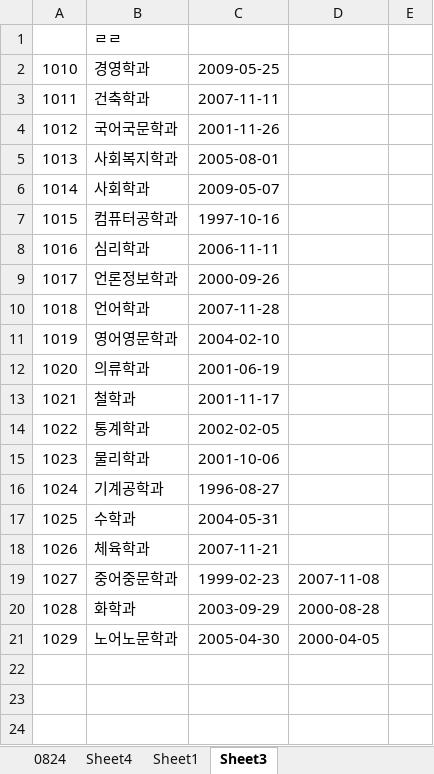
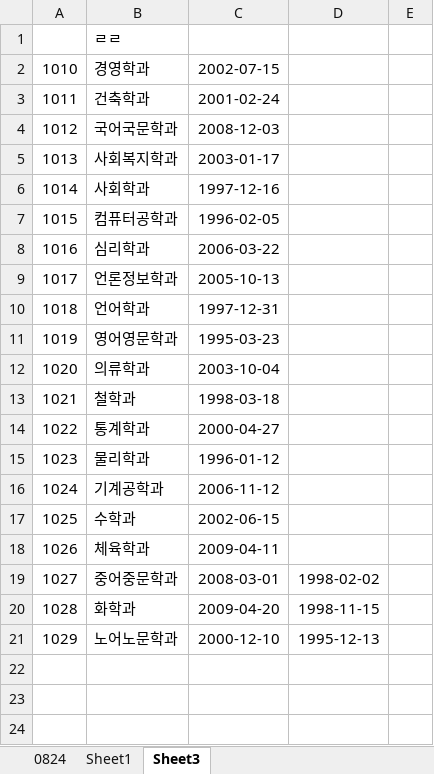
Before and after one commit to weather0/yd_Final01, an Excel workbook: 문서/작성중/0824.xlsx, sheet Sheet3, drawn as a sheet; only a part is shown; values as stored, in another font and other column widths than the file's, no borders; the diff names each change by its address in the sheet, - before the commit and + after, or states it on an @@ line.

```diff
--- a/문서/작성중/0824.xlsx (sheet Sheet3)
+++ b/문서/작성중/0824.xlsx (sheet Sheet3)
-sheet tab: Sheet4
-C2: 2009-05-25
+C2: 2002-07-15
-C3: 2007-11-11
+C3: 2001-02-24
-C4: 2001-11-26
+C4: 2008-12-03
-C5: 2005-08-01
+C5: 2003-01-17
-C6: 2009-05-07
+C6: 1997-12-16
-C7: 1997-10-16
+C7: 1996-02-05
-C8: 2006-11-11
+C8: 2006-03-22
-C9: 2000-09-26
+C9: 2005-10-13
-C10: 2007-11-28
+C10: 1997-12-31
-C11: 2004-02-10
+C11: 1995-03-23
-C12: 2001-06-19
+C12: 2003-10-04
-C13: 2001-11-17
+C13: 1998-03-18
-C14: 2002-02-05
+C14: 2000-04-27
-C15: 2001-10-06
+C15: 1996-01-12
-C16: 1996-08-27
+C16: 2006-11-12
-C17: 2004-05-31
+C17: 2002-06-15
-C18: 2007-11-21
+C18: 2009-04-11
-C19: 1999-02-23
+C19: 2008-03-01
-D19: 2007-11-08
+D19: 1998-02-02
-C20: 2003-09-29
+C20: 2009-04-20
-D20: 2000-08-28
+D20: 1998-11-15
-C21: 2005-04-30
+C21: 2000-12-10
-D21: 2000-04-05
+D21: 1995-12-13
```
Also changed, not shown: sheet Sheet1, sheet 0824, 10 other files.
